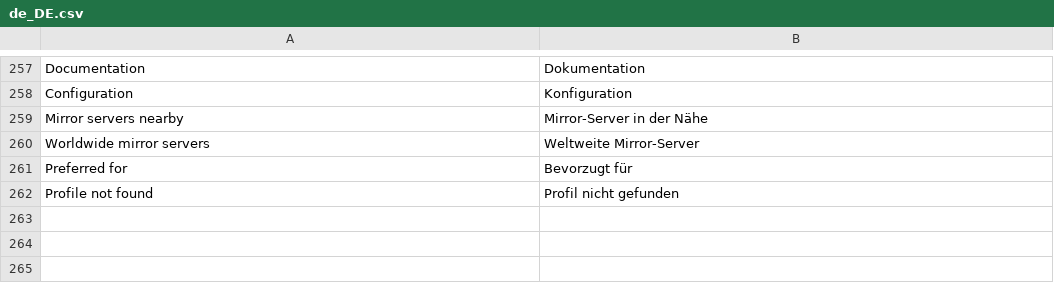
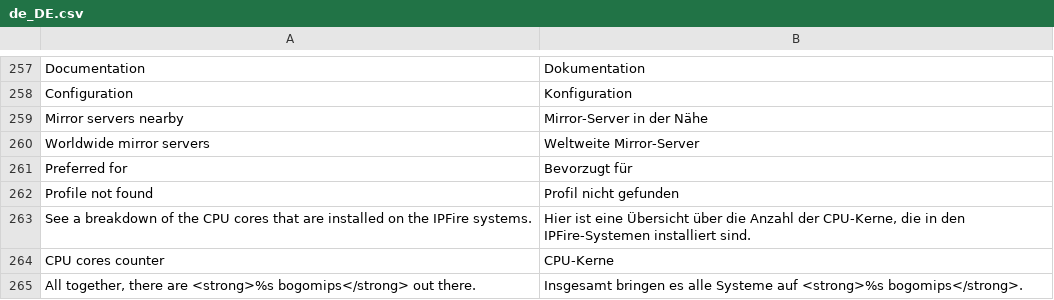
Before and after one commit to pebosi/ipfire.org-bootstrap3, a CSV file: www/translations/de_DE.csv, drawn as a sheet; only a part is shown, gaps mark what is left out; the diff names each change by its address in the sheet, - before the commit and + after, or states it on an @@ line.

Commit message:
fireinfo: Display core count table and accumulated bogomips.

```diff
--- a/www/translations/de_DE.csv
+++ b/www/translations/de_DE.csv
+row 263: See a breakdown of the CPU cores that are installed on the IPFire systems. | Hier ist eine Übersicht über die Anzahl der CPU-Kerne, die in den IPFire-Systemen installiert sind.
+row 264: CPU cores counter | CPU-Kerne
+row 265: All together, there are <strong>%s bogomips</strong> out there. | Insgesamt bringen es alle Systeme auf <strong>%s bogomips</strong>.
```
Also changed, not shown: 5 other files.
